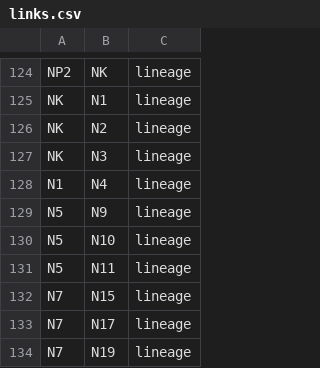
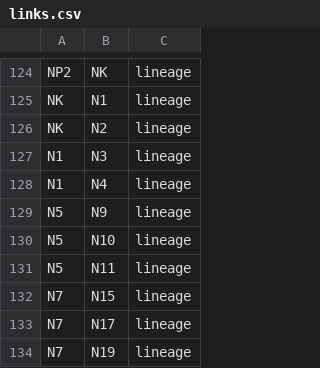
Before and after one commit to vaibhavjn1/family-tree, a CSV file: links.csv, drawn as a sheet; only a part is shown, gaps mark what is left out.

Commit message:
Update links.csv

```diff
--- a/links.csv
+++ b/links.csv
@@ -126,3 +126,3 @@ NK,N1,lineage
 NK,N2,lineage
-NK,N3,lineage
+N1,N3,lineage
 N1,N4,lineage
```
